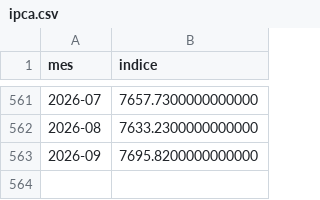
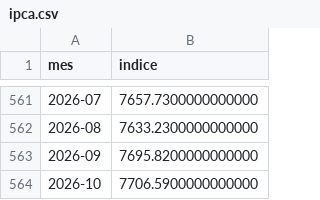
Before and after one commit to dpdanilo/painel-ministerios, a CSV file: data/normalizado/ipca.csv, drawn as a sheet; only a part is shown, gaps mark what is left out; the diff names each change by its address in the sheet, - before the commit and + after, or states it on an @@ line.

```diff
--- a/data/normalizado/ipca.csv
+++ b/data/normalizado/ipca.csv
+row 564: 2026-10 | 7706.5900000000000
```
Also changed, not shown: data/normalizado/fonte_metadado.csv, data/normalizado/orcamento_historico.csv.
